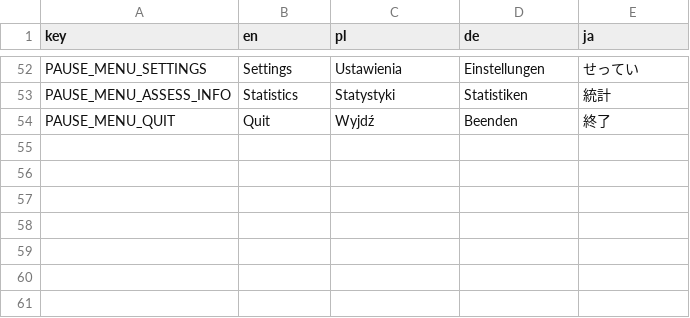
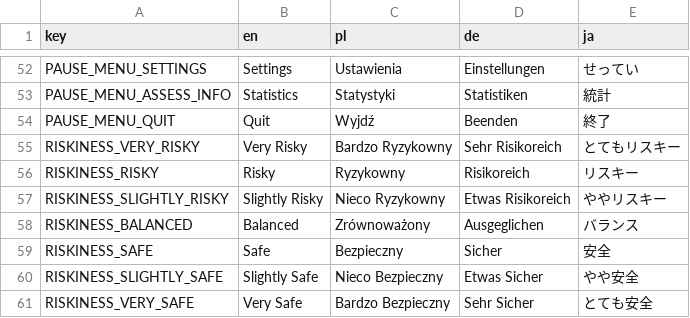
Before and after one commit to Zed-z/assess-survivors, a CSV file: strings.csv, drawn as a sheet; only a part is shown, gaps mark what is left out.

```diff
--- a/strings.csv
+++ b/strings.csv
@@ -54 +54,8 @@ PAUSE_MENU_ASSESS_INFO,Statistics,Statystyki,Statistiken,統計
 PAUSE_MENU_QUIT,Quit,Wyjdź,Beenden,終了
+RISKINESS_VERY_RISKY,Very Risky,Bardzo Ryzykowny,Sehr Risikoreich,とてもリスキー
+RISKINESS_RISKY,Risky,Ryzykowny,Risikoreich,リスキー
+RISKINESS_SLIGHTLY_RISKY,Slightly Risky,Nieco Ryzykowny,Etwas Risikoreich,ややリスキー
+RISKINESS_BALANCED,Balanced,Zrównoważony,Ausgeglichen,バランス
+RISKINESS_SAFE,Safe,Bezpieczny,Sicher,安全
+RISKINESS_SLIGHTLY_SAFE,Slightly Safe,Nieco Bezpieczny,Etwas Sicher,やや安全
+RISKINESS_VERY_SAFE,Very Safe,Bardzo Bezpieczny,Sehr Sicher,とても安全
```
Also changed, not shown: 10 other files.
